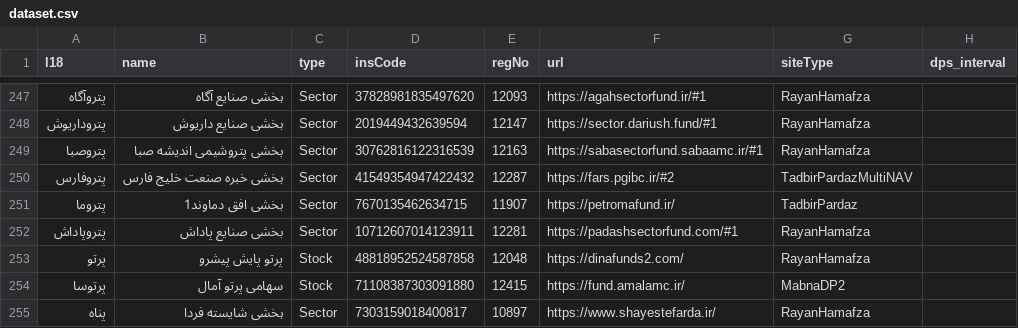
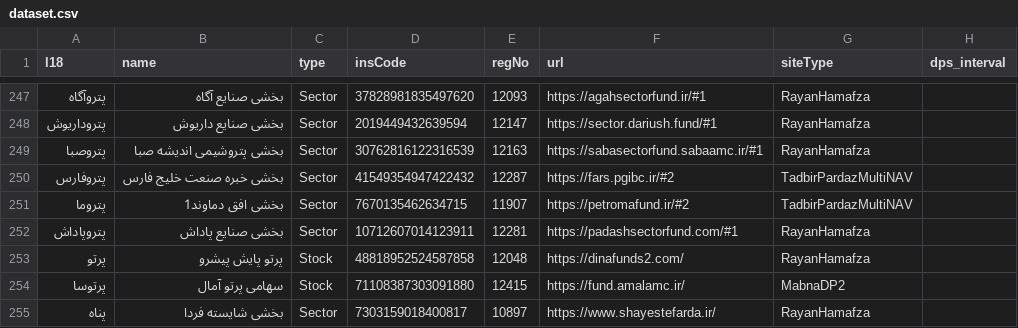
Before and after one commit to 5j9/iranetf, a CSV file: iranetf/dataset.csv, drawn as a sheet; only a part is shown, gaps mark what is left out.

Commit message:
update petromafund.ir site type

```diff
--- a/iranetf/dataset.csv
+++ b/iranetf/dataset.csv
@@ -250,3 +250,3 @@
 پتروفارس,بخشی خبره صنعت خلیج فارس,Sector,41549354947422432,12287,https://fars.pgibc.ir/#2,TadbirPardazMultiNAV,
-پتروما,بخشی افق دماوند1,Sector,7670135462634715,11907,https://petromafund.ir/,TadbirPardaz,
+پتروما,بخشی افق دماوند1,Sector,7670135462634715,11907,https://petromafund.ir/#2,TadbirPardazMultiNAV,
 پتروپاداش,بخشی صنایع پاداش,Sector,10712607014123911,12281,https://padashsectorfund.com/#1,RayanHamafza,
```
